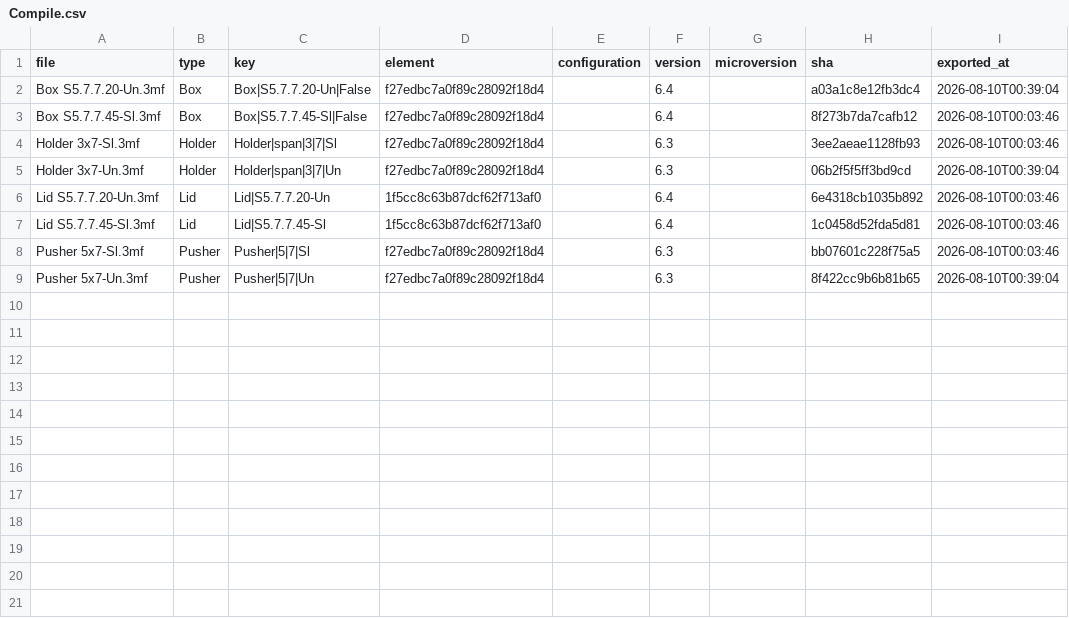
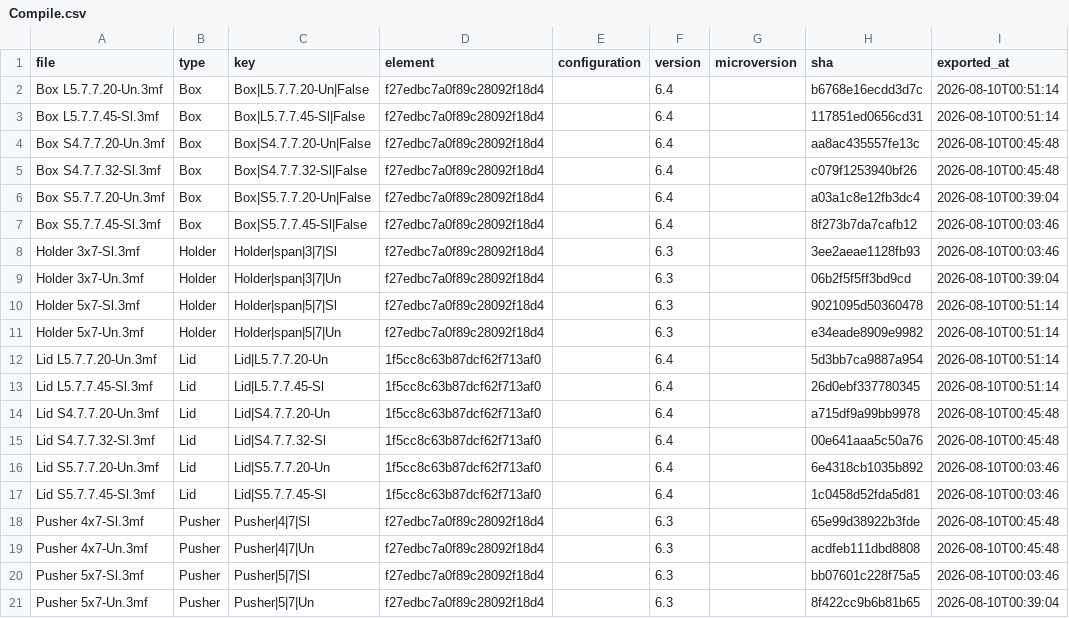
Before and after one commit to amertner/cardcascade, a CSV file: automation/state/Compile.csv, drawn as a sheet.

Commit message:
Update remaining compile cascades to 6.4.

```diff
--- a/automation/state/Compile.csv
+++ b/automation/state/Compile.csv
@@ -1,2 +1,6 @@
 file,type,key,element,configuration,version,microversion,sha,exported_at
+Box L5.7.7.20-Un.3mf,Box,Box|L5.7.7.20-Un|False,f27edbc7a0f89c28092f18d4,,6.4,,b6768e16ecdd3d7c,2026-08-10T00:51:14
+Box L5.7.7.45-Sl.3mf,Box,Box|L5.7.7.45-Sl|False,f27edbc7a0f89c28092f18d4,,6.4,,117851ed0656cd31,2026-08-10T00:51:14
+Box S4.7.7.20-Un.3mf,Box,Box|S4.7.7.20-Un|False,f27edbc7a0f89c28092f18d4,,6.4,,aa8ac435557fe13c,2026-08-10T00:45:48
+Box S4.7.7.32-Sl.3mf,Box,Box|S4.7.7.32-Sl|False,f27edbc7a0f89c28092f18d4,,6.4,,c079f1253940bf26,2026-08-10T00:45:48
 Box S5.7.7.20-Un.3mf,Box,Box|S5.7.7.20-Un|False,f27edbc7a0f89c28092f18d4,,6.4,,a03a1c8e12fb3dc4,2026-08-10T00:39:04
@@ -5,4 +9,12 @@ Holder 3x7-Sl.3mf,Holder,Holder|span|3|7|Sl,f27edbc7a0f89c28092f18d4,,6.3,,3ee2a
 Holder 3x7-Un.3mf,Holder,Holder|span|3|7|Un,f27edbc7a0f89c28092f18d4,,6.3,,06b2f5f5ff3bd9cd,2026-08-10T00:39:04
+Holder 5x7-Sl.3mf,Holder,Holder|span|5|7|Sl,f27edbc7a0f89c28092f18d4,,6.3,,9021095d50360478,2026-08-10T00:51:14
+Holder 5x7-Un.3mf,Holder,Holder|span|5|7|Un,f27edbc7a0f89c28092f18d4,,6.3,,e34eade8909e9982,2026-08-10T00:51:14
+Lid L5.7.7.20-Un.3mf,Lid,Lid|L5.7.7.20-Un,1f5cc8c63b87dcf62f713af0,,6.4,,5d3bb7ca9887a954,2026-08-10T00:51:14
+Lid L5.7.7.45-Sl.3mf,Lid,Lid|L5.7.7.45-Sl,1f5cc8c63b87dcf62f713af0,,6.4,,26d0ebf337780345,2026-08-10T00:51:14
+Lid S4.7.7.20-Un.3mf,Lid,Lid|S4.7.7.20-Un,1f5cc8c63b87dcf62f713af0,,6.4,,a715df9a99bb9978,2026-08-10T00:45:48
+Lid S4.7.7.32-Sl.3mf,Lid,Lid|S4.7.7.32-Sl,1f5cc8c63b87dcf62f713af0,,6.4,,00e641aaa5c50a76,2026-08-10T00:45:48
 Lid S5.7.7.20-Un.3mf,Lid,Lid|S5.7.7.20-Un,1f5cc8c63b87dcf62f713af0,,6.4,,6e4318cb1035b892,2026-08-10T00:03:46
 Lid S5.7.7.45-Sl.3mf,Lid,Lid|S5.7.7.45-Sl,1f5cc8c63b87dcf62f713af0,,6.4,,1c0458d52fda5d81,2026-08-10T00:03:46
+Pusher 4x7-Sl.3mf,Pusher,Pusher|4|7|Sl,f27edbc7a0f89c28092f18d4,,6.3,,65e99d38922b3fde,2026-08-10T00:45:48
+Pusher 4x7-Un.3mf,Pusher,Pusher|4|7|Un,f27edbc7a0f89c28092f18d4,,6.3,,acdfeb111dbd8808,2026-08-10T00:45:48
 Pusher 5x7-Sl.3mf,Pusher,Pusher|5|7|Sl,f27edbc7a0f89c28092f18d4,,6.3,,bb07601c228f75a5,2026-08-10T00:03:46
```
Also changed, not shown: automation/onshape_api_log.csv, 24 other files.
